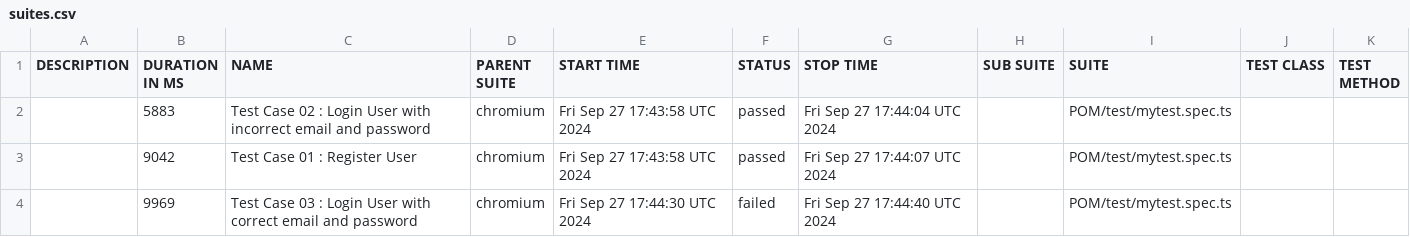
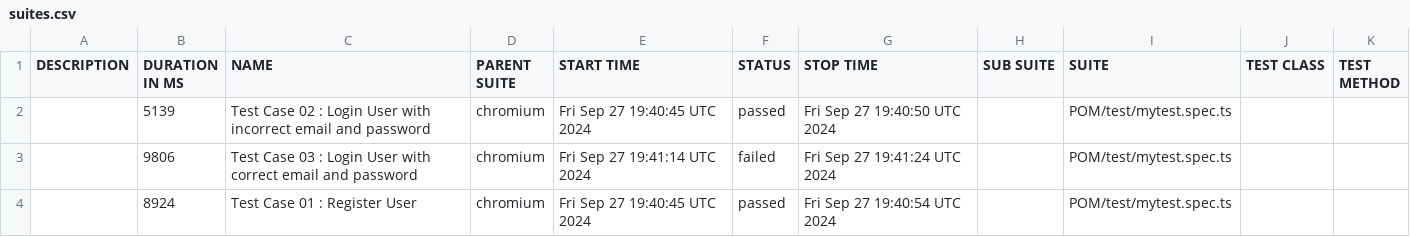
Before and after one commit to bapapemalick1code/playwright_end2end, a CSV file: data/suites.csv, drawn as a sheet.

```diff
--- a/data/suites.csv
+++ b/data/suites.csv
@@ -1,4 +1,4 @@
 "DESCRIPTION","DURATION IN MS","NAME","PARENT SUITE","START TIME","STATUS","STOP TIME","SUB SUITE","SUITE","TEST CLASS","TEST METHOD"
-"","5883","Test Case 02 : Login User with incorrect email and password","chromium","Fri Sep 27 17:43:58 UTC 2024","passed","Fri Sep 27 17:44:04 UTC 2024","","POM/test/mytest.spec.ts","",""
-"","9042","Test Case 01 : Register User","chromium","Fri Sep 27 17:43:58 UTC 2024","passed","Fri Sep 27 17:44:07 UTC 2024","","POM/test/mytest.spec.ts","",""
-"","9969","Test Case 03 : Login User with correct email and password","chromium","Fri Sep 27 17:44:30 UTC 2024","failed","Fri Sep 27 17:44:40 UTC 2024","","POM/test/mytest.spec.ts","",""
+"","5139","Test Case 02 : Login User with incorrect email and password","chromium","Fri Sep 27 19:40:45 UTC 2024","passed","Fri Sep 27 19:40:50 UTC 2024","","POM/test/mytest.spec.ts","",""
+"","9806","Test Case 03 : Login User with correct email and password","chromium","Fri Sep 27 19:41:14 UTC 2024","failed","Fri Sep 27 19:41:24 UTC 2024","","POM/test/mytest.spec.ts","",""
+"","8924","Test Case 01 : Register User","chromium","Fri Sep 27 19:40:45 UTC 2024","passed","Fri Sep 27 19:40:54 UTC 2024","","POM/test/mytest.spec.ts","",""
```
Also changed, not shown: 33 other files.
